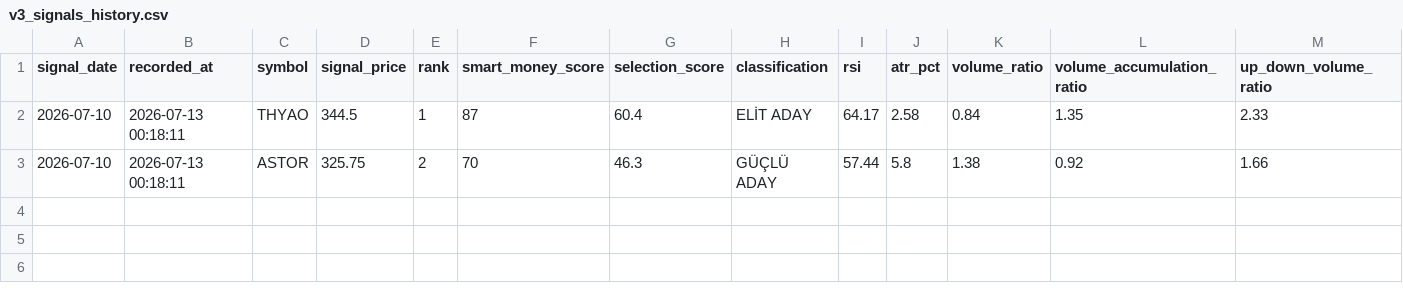
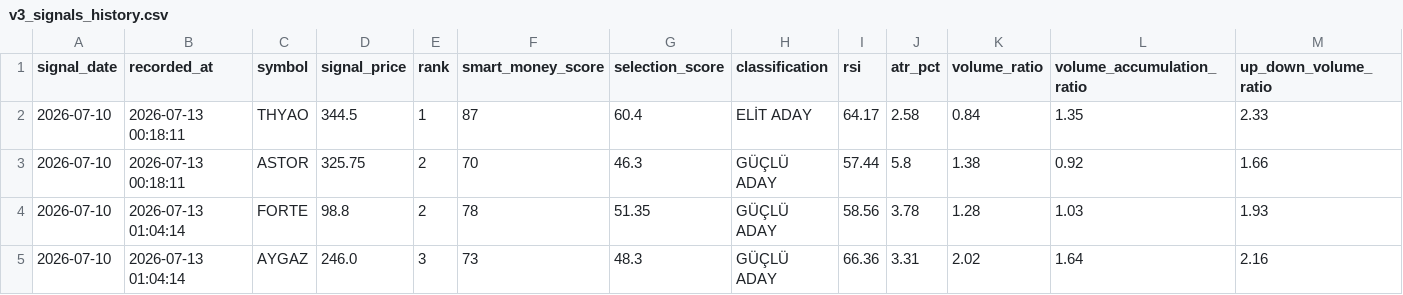
Before and after one commit to swcydsqzjb-bit/bist-bot, a CSV file: v3_signals_history.csv, drawn as a sheet; only a part is shown; rows hold the shown columns only; the diff names each change by its address in the sheet, - before the commit and + after, or states it on an @@ line.

```diff
--- a/v3_signals_history.csv
+++ b/v3_signals_history.csv
+row 4: 2026-07-10 | 2026-07-13 01:04:14 | FORTE | 98.8 | 2 | 78 | 51.35 | GÜÇLÜ ADAY | 58.56 | 3.78 | 1.28 | 1.03 | 1.93
+row 5: 2026-07-10 | 2026-07-13 01:04:14 | AYGAZ | 246.0 | 3 | 73 | 48.3 | GÜÇLÜ ADAY | 66.36 | 3.31 | 2.02 | 1.64 | 2.16
```
Also changed, not shown: 1 other file.
